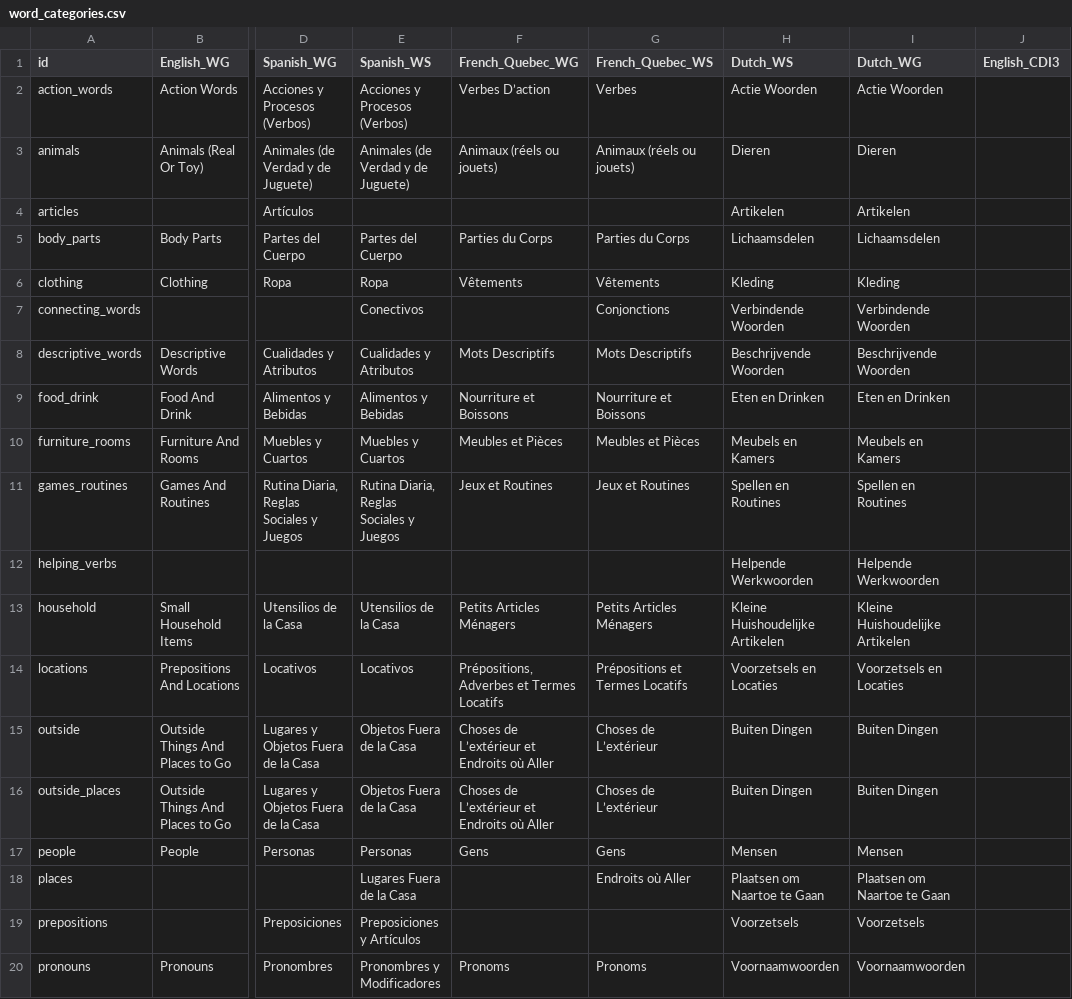
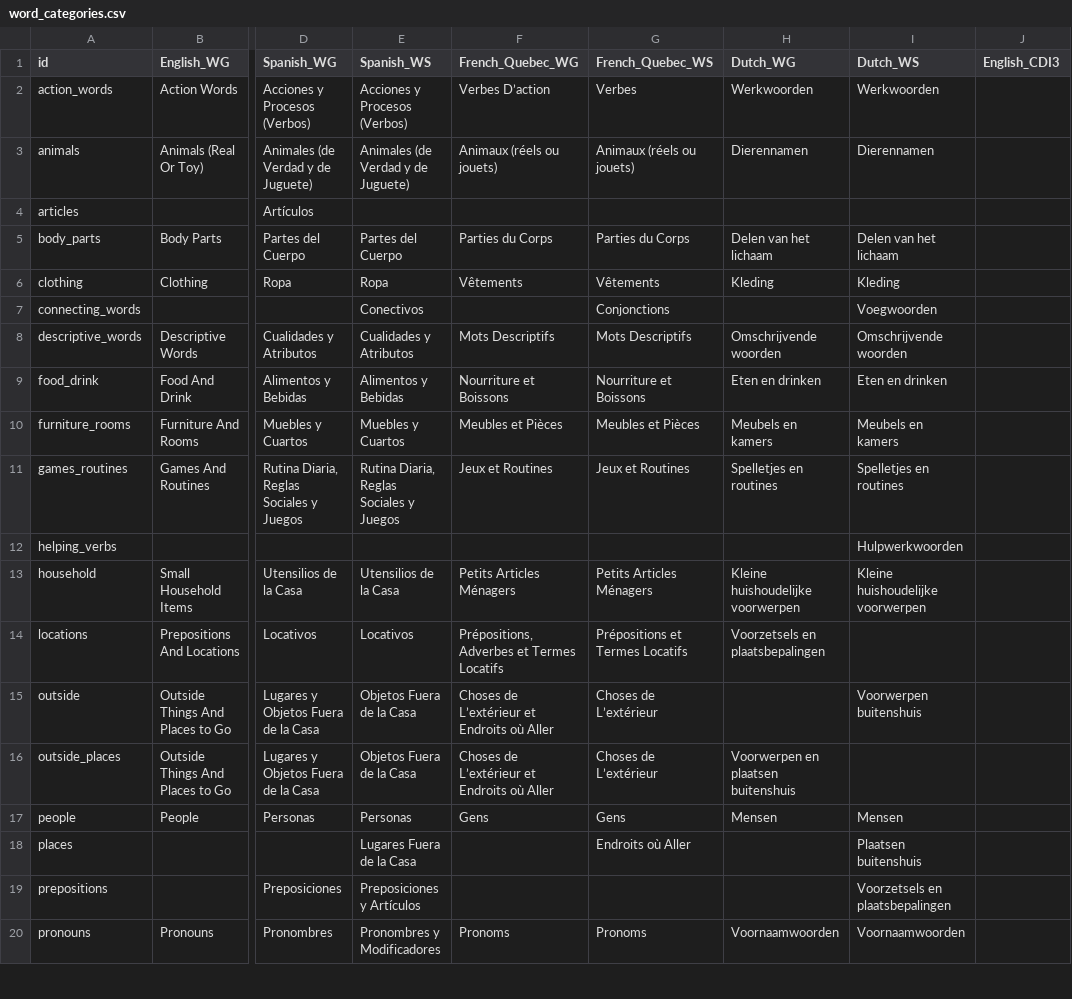
Before and after one commit to langcog/web-cdi, a CSV file: webcdi/cdi_forms/static/data_csv/word_categories.csv, drawn as a sheet; only a part is shown, gaps mark what is left out; the diff covers the shown part only; the diff names each change by its address in the sheet, - before the commit and + after, or states it on an @@ line.

```diff
--- a/webcdi/cdi_forms/static/data_csv/word_categories.csv
+++ b/webcdi/cdi_forms/static/data_csv/word_categories.csv
-H1: Dutch_WS
+H1: Dutch_WG
-I1: Dutch_WG
+I1: Dutch_WS
-H2 (Dutch_WG): Actie Woorden
+H2 (Dutch_WG): Werkwoorden
-I2 (Dutch_WS): Actie Woorden
+I2 (Dutch_WS): Werkwoorden
-H3 (Dutch_WG): Dieren
+H3 (Dutch_WG): Dierennamen
-I3 (Dutch_WS): Dieren
+I3 (Dutch_WS): Dierennamen
-H4 (Dutch_WG): Artikelen
+H4 (Dutch_WG): (empty)
-I4 (Dutch_WS): Artikelen
+I4 (Dutch_WS): (empty)
-H5 (Dutch_WG): Lichaamsdelen
+H5 (Dutch_WG): Delen van het lichaam
-I5 (Dutch_WS): Lichaamsdelen
+I5 (Dutch_WS): Delen van het lichaam
-H7 (Dutch_WG): Verbindende Woorden
+H7 (Dutch_WG): (empty)
-I7 (Dutch_WS): Verbindende Woorden
+I7 (Dutch_WS): Voegwoorden
-H8 (Dutch_WG): Beschrijvende Woorden
+H8 (Dutch_WG): Omschrijvende woorden
-I8 (Dutch_WS): Beschrijvende Woorden
+I8 (Dutch_WS): Omschrijvende woorden
-H9 (Dutch_WG): Eten en Drinken
+H9 (Dutch_WG): Eten en drinken
-I9 (Dutch_WS): Eten en Drinken
+I9 (Dutch_WS): Eten en drinken
-H10 (Dutch_WG): Meubels en Kamers
+H10 (Dutch_WG): Meubels en kamers
-I10 (Dutch_WS): Meubels en Kamers
+I10 (Dutch_WS): Meubels en kamers
-H11 (Dutch_WG): Spellen en Routines
+H11 (Dutch_WG): Spelletjes en routines
-I11 (Dutch_WS): Spellen en Routines
+I11 (Dutch_WS): Spelletjes en routines
-H12 (Dutch_WG): Helpende Werkwoorden
+H12 (Dutch_WG): (empty)
-I12 (Dutch_WS): Helpende Werkwoorden
+I12 (Dutch_WS): Hulpwerkwoorden
-H13 (Dutch_WG): Kleine Huishoudelijke Artikelen
+H13 (Dutch_WG): Kleine huishoudelijke voorwerpen
-I13 (Dutch_WS): Kleine Huishoudelijke Artikelen
+I13 (Dutch_WS): Kleine huishoudelijke voorwerpen
-H14 (Dutch_WG): Voorzetsels en Locaties
+H14 (Dutch_WG): Voorzetsels en plaatsbepalingen
-I14 (Dutch_WS): Voorzetsels en Locaties
+I14 (Dutch_WS): (empty)
-H15 (Dutch_WG): Buiten Dingen
+H15 (Dutch_WG): (empty)
-I15 (Dutch_WS): Buiten Dingen
+I15 (Dutch_WS): Voorwerpen buitenshuis
-H16 (Dutch_WG): Buiten Dingen
+H16 (Dutch_WG): Voorwerpen en plaatsen buitenshuis
-I16 (Dutch_WS): Buiten Dingen
+I16 (Dutch_WS): (empty)
-H18 (Dutch_WG): Plaatsen om Naartoe te Gaan
+H18 (Dutch_WG): (empty)
-I18 (Dutch_WS): Plaatsen om Naartoe te Gaan
+I18 (Dutch_WS): Plaatsen buitenshuis
-H19 (Dutch_WG): Voorzetsels
+H19 (Dutch_WG): (empty)
-I19 (Dutch_WS): Voorzetsels
+I19 (Dutch_WS): Voorzetsels en plaatsbepalingen
```
Also changed, not shown: 8 edited cells elsewhere in this file, webcdi/cdi_form_csv/[Dutch_WG].csv, webcdi/cdi_form_csv/[Dutch_WS].csv, 4 other files.
